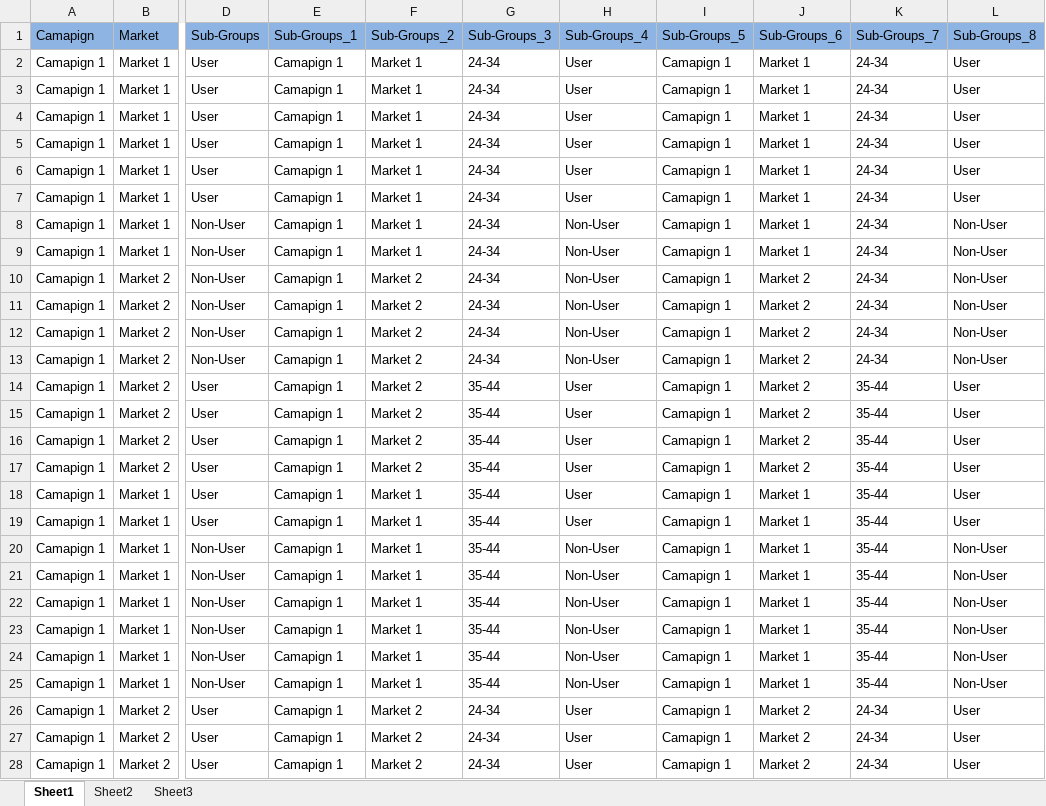
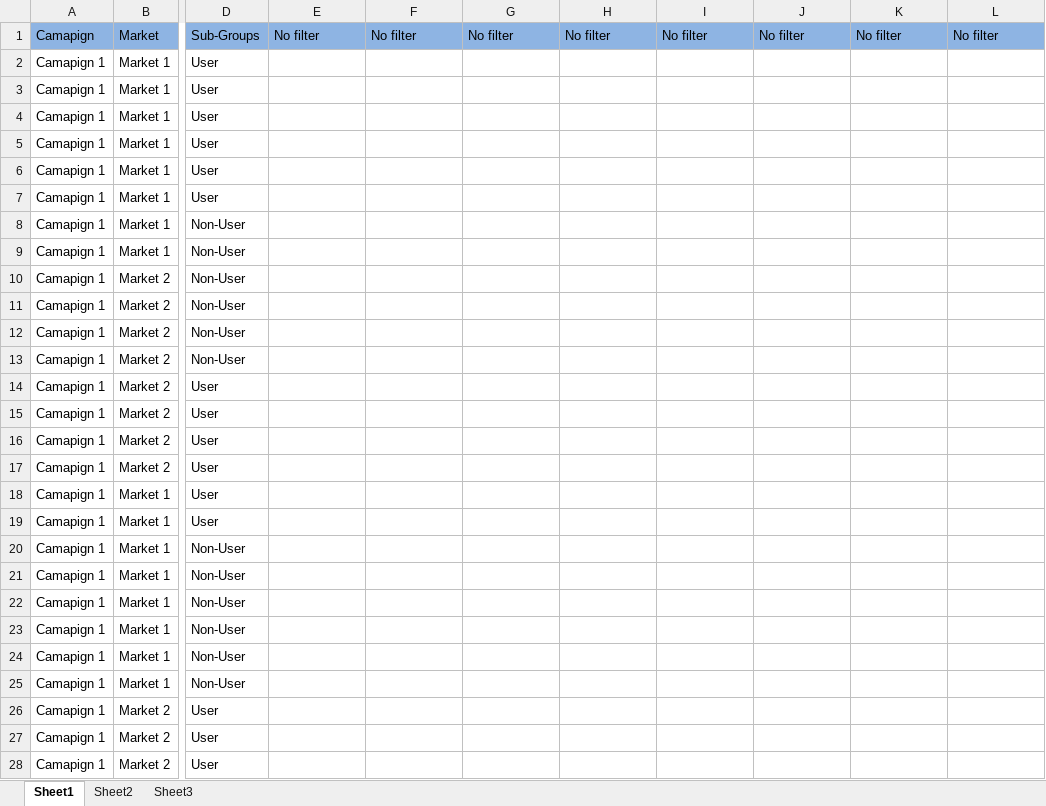
Before and after one commit to yashbarot/xm, an Excel workbook: public/sheets/file.xlsx, sheet Sheet1, drawn as a sheet; only a part is shown, gaps mark what is left out; values as stored, in another font and other column widths than the file's, no borders; the diff covers the shown part only; the diff names each change by its address in the sheet, - before the commit and + after, or states it on an @@ line.

```diff
--- a/public/sheets/file.xlsx (sheet Sheet1)
+++ b/public/sheets/file.xlsx (sheet Sheet1)
-E1: Sub-Groups_1
+E1: No filter
-F1: Sub-Groups_2
+F1: No filter
-G1: Sub-Groups_3
+G1: No filter
-H1: Sub-Groups_4
+H1: No filter
-I1: Sub-Groups_5
+I1: No filter
-J1: Sub-Groups_6
+J1: No filter
-K1: Sub-Groups_7
+K1: No filter
-L1: Sub-Groups_8
+L1: No filter
-E2:E28 (No filter): Camapign 1
+E2:E28 (No filter): (empty)
-F2:F9 (No filter): Market 1
+F2:F9 (No filter): (empty)
-G2:G13 (No filter): 24-34
+G2:G13 (No filter): (empty)
-H2:H7 (No filter): User
+H2:H7 (No filter): (empty)
-I2:I28 (No filter): Camapign 1
+I2:I28 (No filter): (empty)
-J2:J9 (No filter): Market 1
+J2:J9 (No filter): (empty)
-K2:K13 (No filter): 24-34
+K2:K13 (No filter): (empty)
-L2:L7 (No filter): User
+L2:L7 (No filter): (empty)
-H8:H13 (No filter): Non-User
+H8:H13 (No filter): (empty)
-L8:L13 (No filter): Non-User
+L8:L13 (No filter): (empty)
-F10:F17 (No filter): Market 2
+F10:F17 (No filter): (empty)
-J10:J17 (No filter): Market 2
+J10:J17 (No filter): (empty)
-G14:G25 (No filter): 35-44
+G14:G25 (No filter): (empty)
-H14:H19 (No filter): User
+H14:H19 (No filter): (empty)
-K14:K25 (No filter): 35-44
+K14:K25 (No filter): (empty)
-L14:L19 (No filter): User
+L14:L19 (No filter): (empty)
-F18:F25 (No filter): Market 1
+F18:F25 (No filter): (empty)
-J18:J25 (No filter): Market 1
+J18:J25 (No filter): (empty)
-H20:H25 (No filter): Non-User
+H20:H25 (No filter): (empty)
-L20:L25 (No filter): Non-User
+L20:L25 (No filter): (empty)
-F26:F28 (No filter): Market 2
+F26:F28 (No filter): (empty)
-G26:G28 (No filter): 24-34
+G26:G28 (No filter): (empty)
-H26:H28 (No filter): User
+H26:H28 (No filter): (empty)
-J26:J28 (No filter): Market 2
+J26:J28 (No filter): (empty)
-K26:K28 (No filter): 24-34
+K26:K28 (No filter): (empty)
-L26:L28 (No filter): User
+L26:L28 (No filter): (empty)
```
Also changed, not shown: 552 edited cells elsewhere in this sheet, sheet Sheet2, 6 other files.
